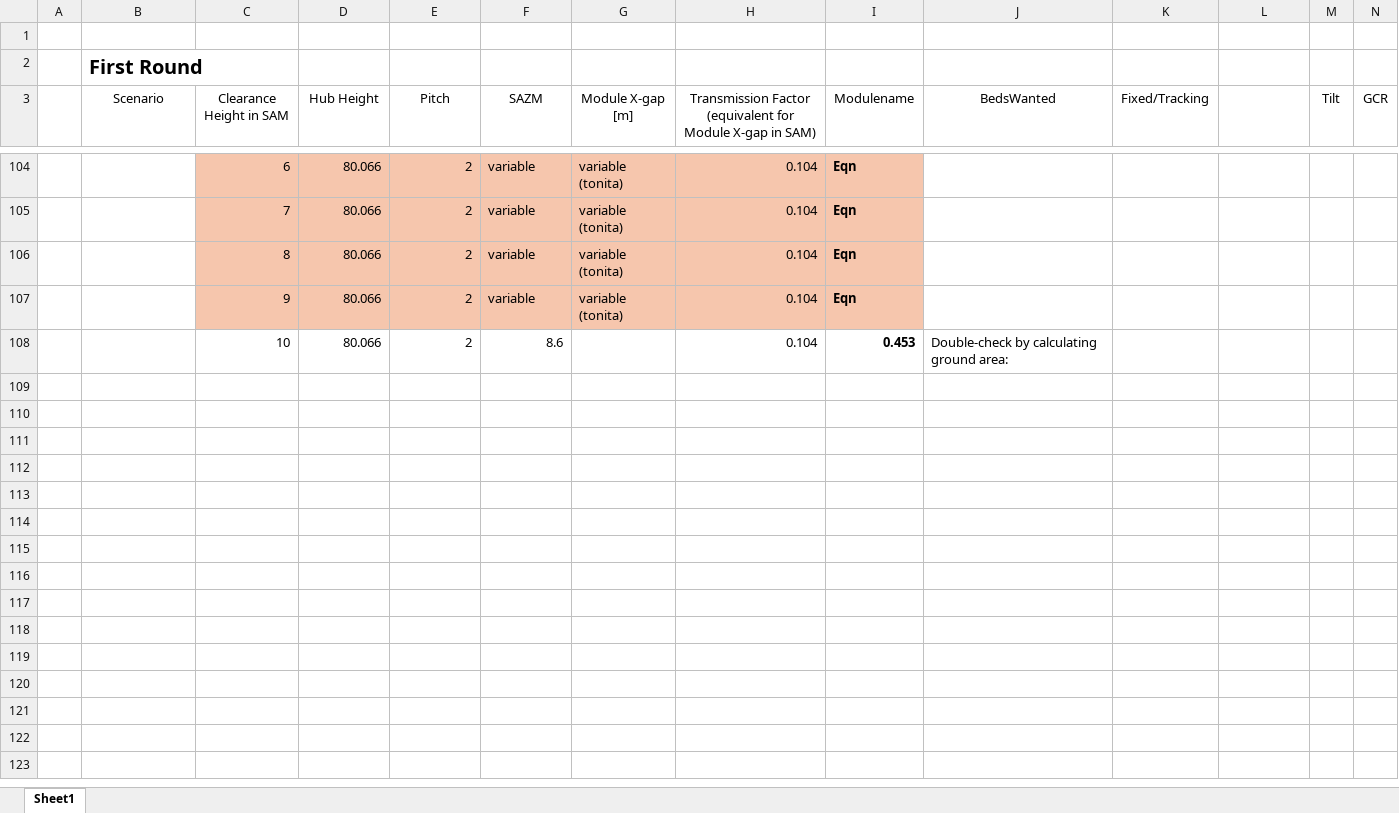
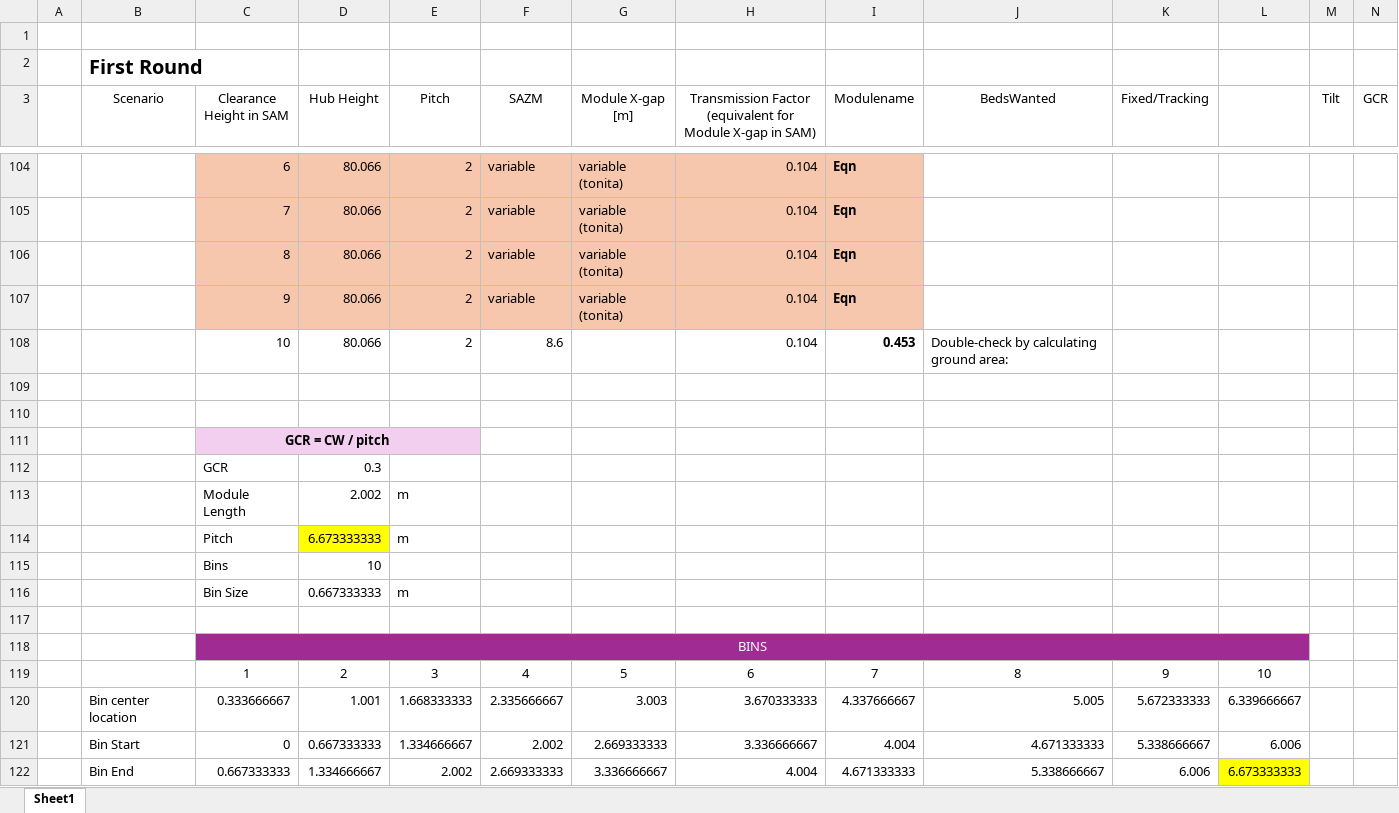
Before and after one commit to NREL/InSPIRE, an Excel workbook: Studies/USMap_Doubleday_2024/SETUPS Description Complete_sil.xlsx, sheet Sheet1, drawn as a sheet; only a part is shown, gaps mark what is left out; values as stored, in another font and other column widths than the file's, no borders; charts and pictures not drawn; rows hold the shown columns only; the diff names each change by its address in the sheet, - before the commit and + after, or states it on an @@ line.

Commit message:
Bin Sizing Added to SETUPS

```diff
--- a/Studies/USMap_Doubleday_2024/SETUPS Description Complete_sil.xlsx (sheet Sheet1)
+++ b/Studies/USMap_Doubleday_2024/SETUPS Description Complete_sil.xlsx (sheet Sheet1)
+row 109: (empty)
+row 110: (empty)
+row 111:  |  | GCR = CW / pitch
+row 112:  |  | GCR | 0.3
+row 113:  |  | Module Length | 2.002 | m
+row 114:  |  | Pitch | 6.673333333 | m
+row 115:  |  | Bins | 10
+row 116:  |  | Bin Size | 0.667333333 | m
+row 117: (empty)
+row 118:  |  | BINS
+row 119:  |  | 1 | 2 | 3 | 4 | 5 | 6 | 7 | 8 | 9 | 10
+row 120:  | Bin center location | 0.333666667 | 1.001 | 1.668333333 | 2.335666667 | 3.003 | 3.670333333 | 4.337666667 | 5.005 | 5.672333333 | 6.339666667
+row 121:  | Bin Start | 0 | 0.667333333 | 1.334666667 | 2.002 | 2.669333333 | 3.336666667 | 4.004 | 4.671333333 | 5.338666667 | 6.006
+row 122:  | Bin End | 0.667333333 | 1.334666667 | 2.002 | 2.669333333 | 3.336666667 | 4.004 | 4.671333333 | 5.338666667 | 6.006 | 6.673333333
```
